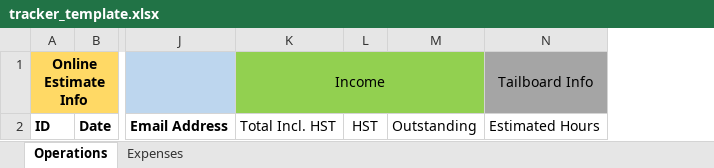
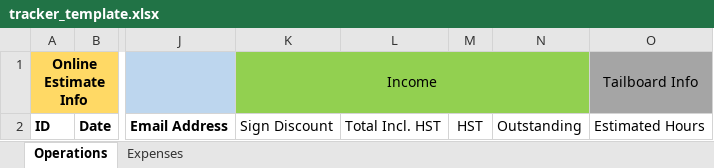
Before and after one commit to RobStaalduinen/bigtrees, an Excel workbook: lib/tracker_template.xlsx, sheet Operations, drawn as a sheet; only a part is shown, gaps mark what is left out; values as stored, in another font and other column widths than the file's, no borders; charts and pictures not drawn; removed rows and columns are numbered as before the commit, all else as after; the diff names each change by its address in the sheet, - before the commit and + after, or states it on an @@ line.

Commit message:
tracker fixes

```diff
--- a/lib/tracker_template.xlsx (sheet Operations)
+++ b/lib/tracker_template.xlsx (sheet Operations)
+column K, rows 1-2: Income | Sign Discount
-L1: Income
+L1: (empty)
-K1:M1 merged
-M1:N1 fill: none
+M1:N1 fill: #92D050
```
Also changed, not shown: charts or pictures, 6 other files.
